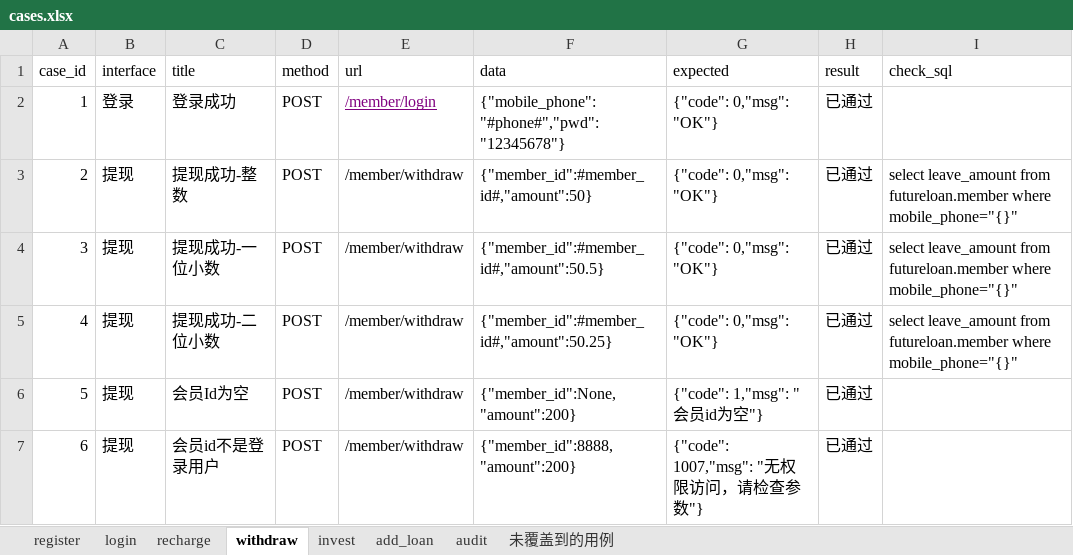
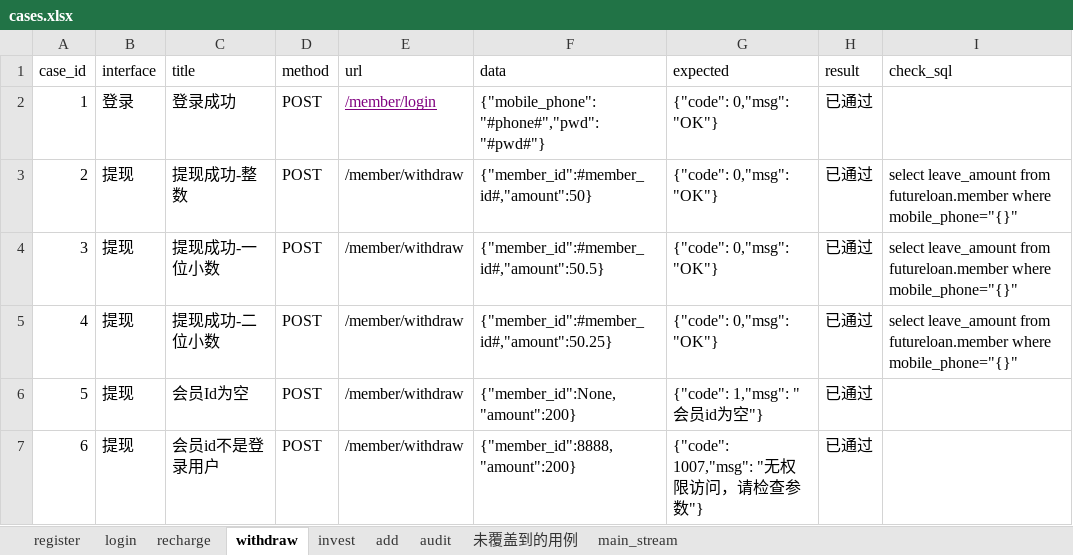
Before and after one commit to wsdxl/excises_python, an Excel workbook: excise_request/data/cases.xlsx, sheet withdraw, drawn as a sheet; only a part is shown; values as stored, in another font and other column widths than the file's, no borders; the diff names each change by its address in the sheet, - before the commit and + after, or states it on an @@ line.

```diff
--- a/excise_request/data/cases.xlsx (sheet withdraw)
+++ b/excise_request/data/cases.xlsx (sheet withdraw)
-sheet tab: add_loan
+sheet tab: add
+sheet tab: main_stream
-F2 (data): {"mobile_phone":"#phone#","pwd":"12345678"}
+F2 (data): {"mobile_phone":"#phone#","pwd":"#pwd#"}
```
Also changed, not shown: sheet invest, sheet audit, 8 other files.
